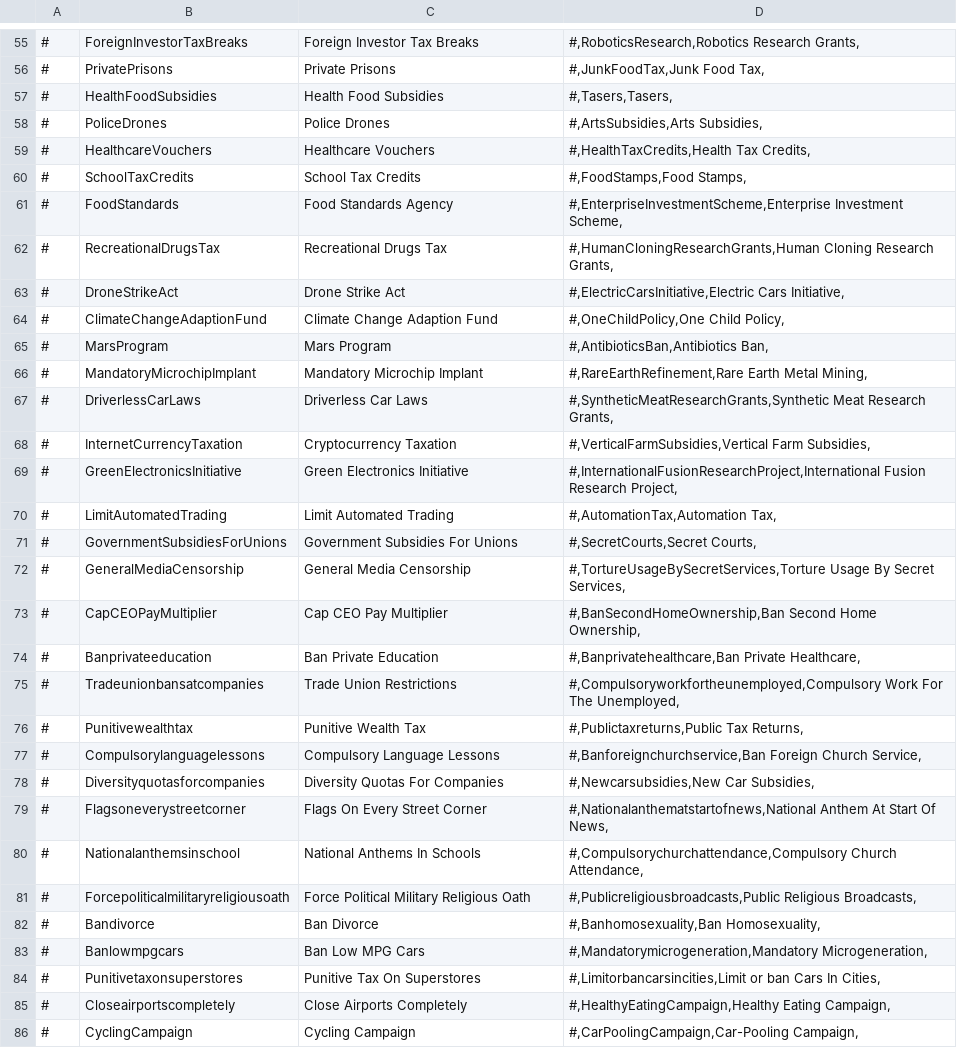
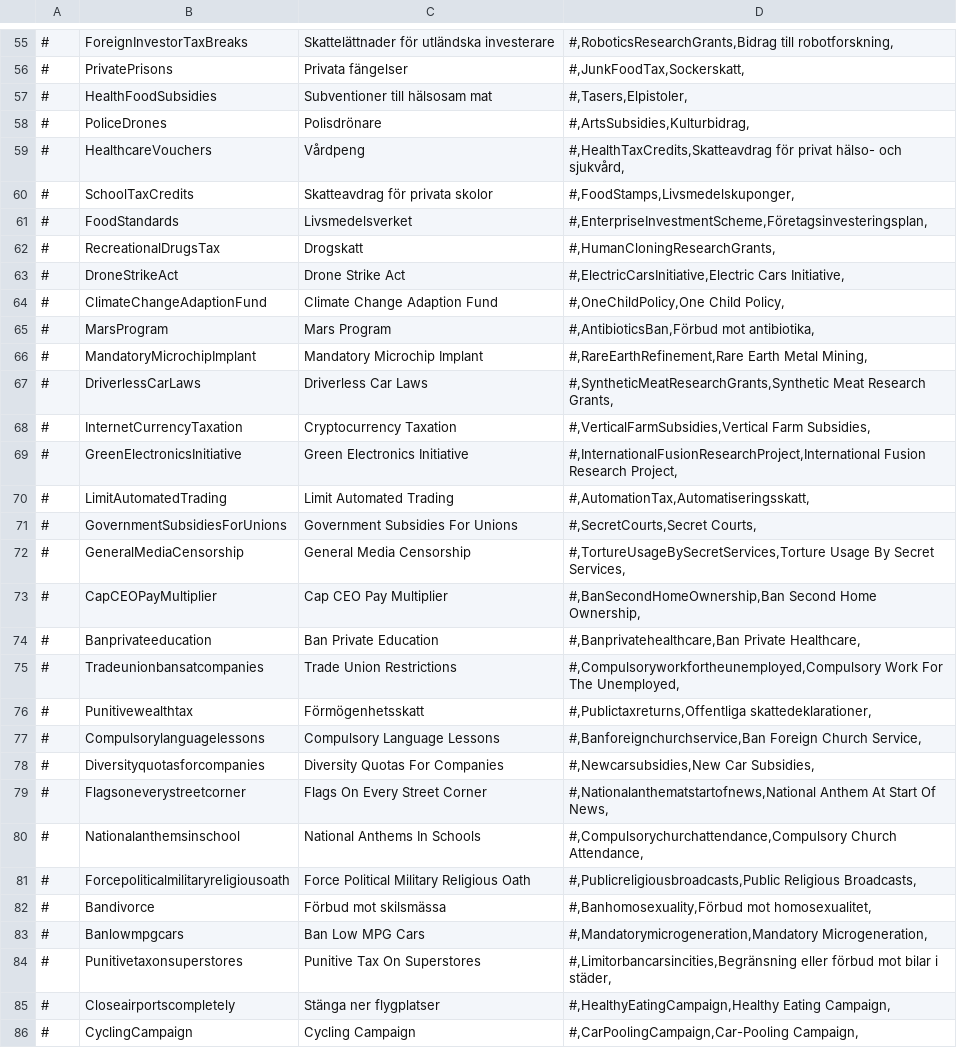
Before and after one commit to Elvispen03/D4-Overhaul-Expansion, a CSV file: translations/Swedish/policies.csv, drawn as a sheet; only a part is shown, gaps mark what is left out; the diff covers the shown part only.

```diff
--- a/translations/Swedish/policies.csv
+++ b/translations/Swedish/policies.csv
@@ -108,17 +108,17 @@
-#,ForeignInvestorTaxBreaks,Foreign Investor Tax Breaks,"
-#,RoboticsResearch,Robotics Research Grants,"
-#,PrivatePrisons,Private Prisons,"
-#,JunkFoodTax,Junk Food Tax,"
-#,HealthFoodSubsidies,Health Food Subsidies,"
-#,Tasers,Tasers,"
-#,PoliceDrones,Police Drones,"
-#,ArtsSubsidies,Arts Subsidies,"
-#,HealthcareVouchers,Healthcare Vouchers,"
-#,HealthTaxCredits,Health Tax Credits,"
-#,SchoolTaxCredits,School Tax Credits,"
-#,FoodStamps,Food Stamps,"
-#,FoodStandards,Food Standards Agency,"
-#,EnterpriseInvestmentScheme,Enterprise Investment Scheme,"
-#,RecreationalDrugsTax,Recreational Drugs Tax,"
-#,HumanCloningResearchGrants,Human Cloning Research Grants,"
+#,ForeignInvestorTaxBreaks,Skattelättnader för utländska investerare,"
+#,RoboticsResearchGrants,Bidrag till robotforskning,"
+#,PrivatePrisons,Privata fängelser,"
+#,JunkFoodTax,Sockerskatt,"
+#,HealthFoodSubsidies,Subventioner till hälsosam mat,"
+#,Tasers,Elpistoler,"
+#,PoliceDrones,Polisdrönare,"
+#,ArtsSubsidies,Kulturbidrag,"
+#,HealthcareVouchers,Vårdpeng,"
+#,HealthTaxCredits,Skatteavdrag för privat hälso- och sjukvård,"
+#,SchoolTaxCredits,Skatteavdrag för privata skolor,"
+#,FoodStamps,Livsmedelskuponger,"
+#,FoodStandards,Livsmedelsverket,"
+#,EnterpriseInvestmentScheme,Företagsinvesteringsplan,"
+#,RecreationalDrugsTax,Drogskatt,"
+#,HumanCloningResearchGrants,"
 #,DroneStrikeAct,Drone Strike Act,"
@@ -127,4 +127,4 @@
 #,OneChildPolicy,One Child Policy,"
-#,MarsProgram,Mars Program,"
-#,AntibioticsBan,Antibiotics Ban,"
+#,MarsProgram,Mars Program,"
+#,AntibioticsBan,Förbud mot antibiotika,"
 #,MandatoryMicrochipImplant,Mandatory Microchip Implant,"
@@ -137,4 +137,4 @@
 #,InternationalFusionResearchProject,International Fusion Research Project,"
-#,LimitAutomatedTrading,Limit Automated Trading,"
-#,AutomationTax,Automation Tax,"
+#,LimitAutomatedTrading,Limit Automated Trading,"
+#,AutomationTax,Automatiseringsskatt,"
 #,GovernmentSubsidiesForUnions,Government Subsidies For Unions,"
@@ -149,4 +149,4 @@
 #,Compulsoryworkfortheunemployed,Compulsory Work For The Unemployed,"
-#,Punitivewealthtax,Punitive Wealth Tax,"
-#,Publictaxreturns,Public Tax Returns,"
+#,Punitivewealthtax,Förmögenhetsskatt,"
+#,Publictaxreturns,Offentliga skattedeklarationer,"
 #,Compulsorylanguagelessons,Compulsory Language Lessons,"
@@ -161,10 +161,10 @@
 #,Publicreligiousbroadcasts,Public Religious Broadcasts,"
-#,Bandivorce,Ban Divorce,"
-#,Banhomosexuality,Ban Homosexuality,"
+#,Bandivorce,Förbud mot skilsmässa,"
+#,Banhomosexuality,Förbud mot homosexualitet,"
 #,Banlowmpgcars,Ban Low MPG Cars,"
 #,Mandatorymicrogeneration,Mandatory Microgeneration,"
-#,Punitivetaxonsuperstores,Punitive Tax On Superstores,"
-#,Limitorbancarsincities,Limit or ban Cars In Cities,"
-#,Closeairportscompletely,Close Airports Completely,"
-#,HealthyEatingCampaign,Healthy Eating Campaign,"
+#,Punitivetaxonsuperstores,Punitive Tax On Superstores,"
+#,Limitorbancarsincities,Begränsning eller förbud mot bilar i städer,"
+#,Closeairportscompletely,Stänga ner flygplatser,"
+#,HealthyEatingCampaign,Healthy Eating Campaign,"
 #,CyclingCampaign,Cycling Campaign,"
```
Also changed, not shown: 35 edited cells elsewhere in this file.
